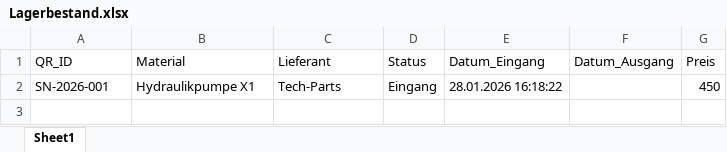
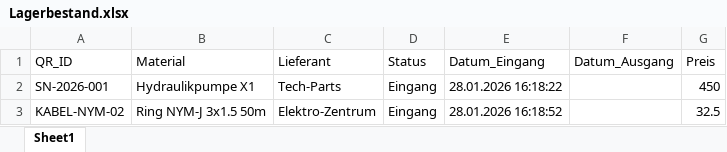
Before and after one commit to eh-des/mein-lager, an Excel workbook: Lagerbestand.xlsx, sheet Sheet1, drawn as a sheet; values as stored, in another font and other column widths than the file's, no borders; the diff names each change by its address in the sheet, - before the commit and + after, or states it on an @@ line.

Commit message:
Update

```diff
--- a/Lagerbestand.xlsx (sheet Sheet1)
+++ b/Lagerbestand.xlsx (sheet Sheet1)
+row 3: KABEL-NYM-02 | Ring NYM-J 3x1.5 50m | Elektro-Zentrum | Eingang | 28.01.2026 16:18:52 |  | 32.5
```
